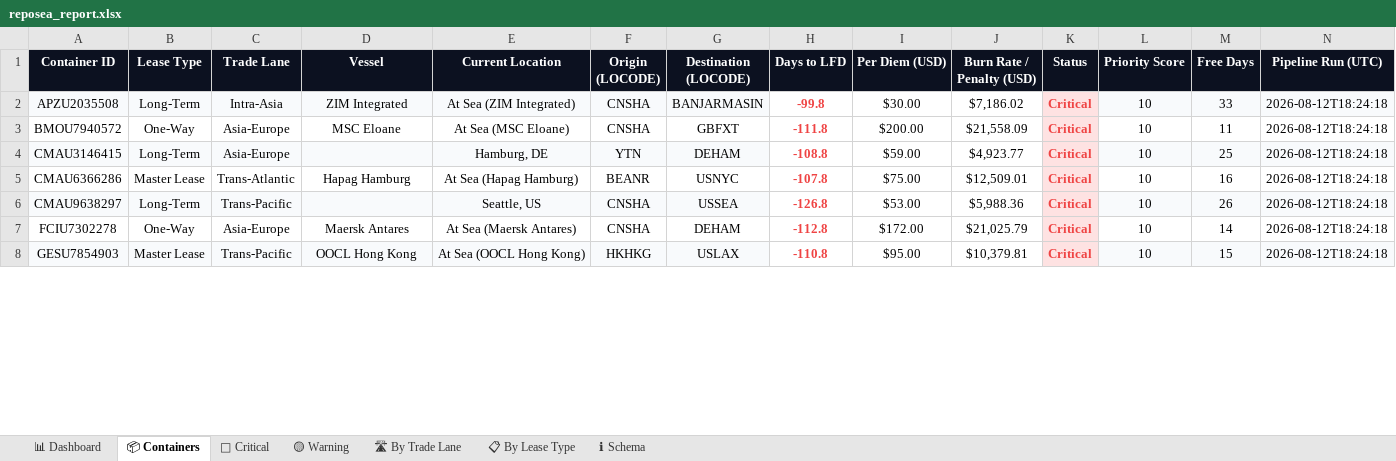
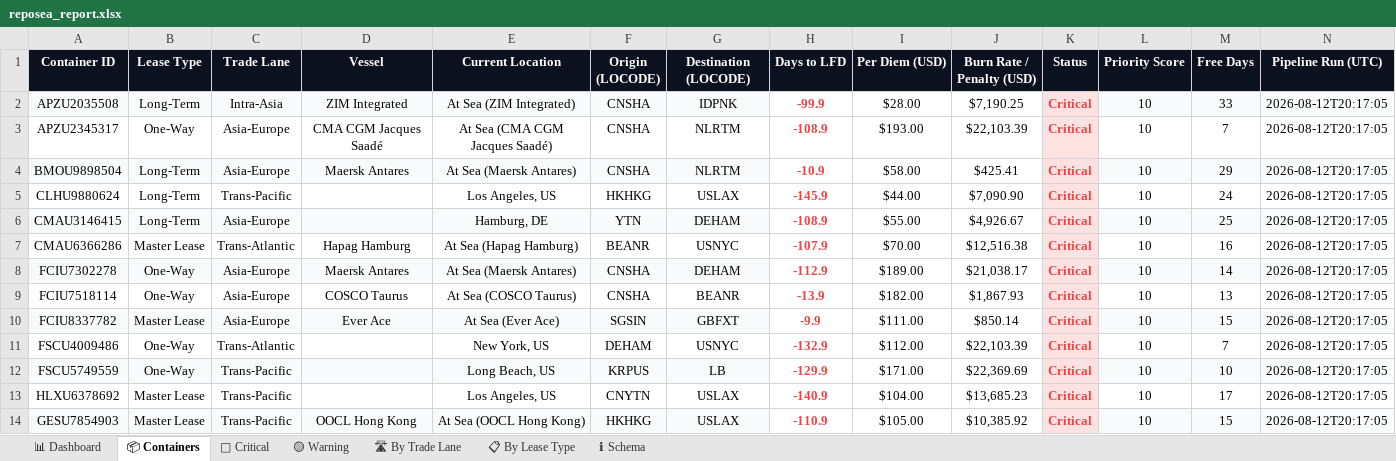
Before and after one commit to rahulmistry18/-Reposea_container_optimizer, an Excel workbook: data/exports/reposea_report.xlsx, sheet 📦 Containers, drawn as a sheet; only a part is shown; values as stored, in another font and other column widths than the file's, no borders; table styles not drawn; removed rows and columns are numbered as before the commit, all else as after; the diff covers the shown part only; the diff names each change by its address in the sheet, - before the commit and + after, or states it on an @@ line.

Commit message:
chore(data): pipeline run 2026-08-12T10:17:07Z [skip ci]

```diff
--- a/data/exports/reposea_report.xlsx (sheet 📦 Containers)
+++ b/data/exports/reposea_report.xlsx (sheet 📦 Containers)
-G2 (Destination (LOCODE)): BANJARMASIN
+G2 (Destination (LOCODE)): IDPNK
-H2 (Days to LFD): -99.8
+H2 (Days to LFD): -99.9
-I2 (Per Diem (USD)): $30.00
+I2 (Per Diem (USD)): $28.00
-J2 (Burn Rate / Penalty (USD)): $7,186.02
+J2 (Burn Rate / Penalty (USD)): $7,190.25
-N2 (Pipeline Run (UTC)): 2026-08-12T18:24:18
+N2 (Pipeline Run (UTC)): 2026-08-12T20:17:05
-row 3: BMOU7940572 | One-Way | Asia-Europe | MSC Eloane | At Sea (MSC Eloane) | CNSHA | GBFXT | -111.8 | $200.00 | $21,558.09 | Critical | 10 | 11 | 2026-08-12T18:24:18
+row 3: APZU2345317 | One-Way | Asia-Europe | CMA CGM Jacques Saadé | At Sea (CMA CGM Jacques Saadé) | CNSHA | NLRTM | -108.9 | $193.00 | $22,103.39 | Critical | 10 | 7 | 2026-08-12T20:17:05
+row 4: BMOU9898504 | Long-Term | Asia-Europe | Maersk Antares | At Sea (Maersk Antares) | CNSHA | NLRTM | -10.9 | $58.00 | $425.41 | Critical | 10 | 29 | 2026-08-12T20:17:05
+row 5: CLHU9880624 | Long-Term | Trans-Pacific |  | Los Angeles, US | HKHKG | USLAX | -145.9 | $44.00 | $7,090.90 | Critical | 10 | 24 | 2026-08-12T20:17:05
-H6 (Days to LFD): -108.8
+H6 (Days to LFD): -108.9
-I6 (Per Diem (USD)): $59.00
+I6 (Per Diem (USD)): $55.00
-J6 (Burn Rate / Penalty (USD)): $4,923.77
+J6 (Burn Rate / Penalty (USD)): $4,926.67
-N6:N7 (Pipeline Run (UTC)): 2026-08-12T18:24:18
+N6:N7 (Pipeline Run (UTC)): 2026-08-12T20:17:05
-H7 (Days to LFD): -107.8
+H7 (Days to LFD): -107.9
-I7 (Per Diem (USD)): $75.00
+I7 (Per Diem (USD)): $70.00
-J7 (Burn Rate / Penalty (USD)): $12,509.01
+J7 (Burn Rate / Penalty (USD)): $12,516.38
-row 6: CMAU9638297 | Long-Term | Trans-Pacific |  | Seattle, US | CNSHA | USSEA | -126.8 | $53.00 | $5,988.36 | Critical | 10 | 26 | 2026-08-12T18:24:18
-A8:G8 fill: none
+A8:G8 fill: #F8FAFC
-H8 (Days to LFD): -112.8
+H8 (Days to LFD): -112.9
-I8 (Per Diem (USD)): $172.00
+I8 (Per Diem (USD)): $189.00
-J8 (Burn Rate / Penalty (USD)): $21,025.79
+J8 (Burn Rate / Penalty (USD)): $21,038.17
-L8:N8 fill: none
+L8:N8 fill: #F8FAFC
-N8 (Pipeline Run (UTC)): 2026-08-12T18:24:18
+N8 (Pipeline Run (UTC)): 2026-08-12T20:17:05
+row 9: FCIU7518114 | One-Way | Asia-Europe | COSCO Taurus | At Sea (COSCO Taurus) | CNSHA | BEANR | -13.9 | $182.00 | $1,867.93 | Critical | 10 | 13 | 2026-08-12T20:17:05
+row 10: FCIU8337782 | Master Lease | Asia-Europe | Ever Ace | At Sea (Ever Ace) | SGSIN | GBFXT | -9.9 | $111.00 | $850.14 | Critical | 10 | 15 | 2026-08-12T20:17:05
+row 11: FSCU4009486 | One-Way | Trans-Atlantic |  | New York, US | DEHAM | USNYC | -132.9 | $112.00 | $22,103.39 | Critical | 10 | 7 | 2026-08-12T20:17:05
+row 12: FSCU5749559 | One-Way | Trans-Pacific |  | Long Beach, US | KRPUS | LB | -129.9 | $171.00 | $22,369.69 | Critical | 10 | 10 | 2026-08-12T20:17:05
+row 13: HLXU6378692 | Master Lease | Trans-Pacific |  | Los Angeles, US | CNYTN | USLAX | -140.9 | $104.00 | $13,685.23 | Critical | 10 | 17 | 2026-08-12T20:17:05
-H14 (Days to LFD): -110.8
+H14 (Days to LFD): -110.9
-I14 (Per Diem (USD)): $95.00
+I14 (Per Diem (USD)): $105.00
-J14 (Burn Rate / Penalty (USD)): $10,379.81
+J14 (Burn Rate / Penalty (USD)): $10,385.92
-N14 (Pipeline Run (UTC)): 2026-08-12T18:24:18
+N14 (Pipeline Run (UTC)): 2026-08-12T20:17:05
```
Also changed, not shown: 15 added rows, 21 removed rows, 28 edited cells and cell formats elsewhere in this sheet, sheet 🔴 Critical, sheet 🛣 By Trade Lane, sheet 📊 Dashboard, sheet 🟡 Warning, sheet 📋 By Lease Type, 8 other files.
